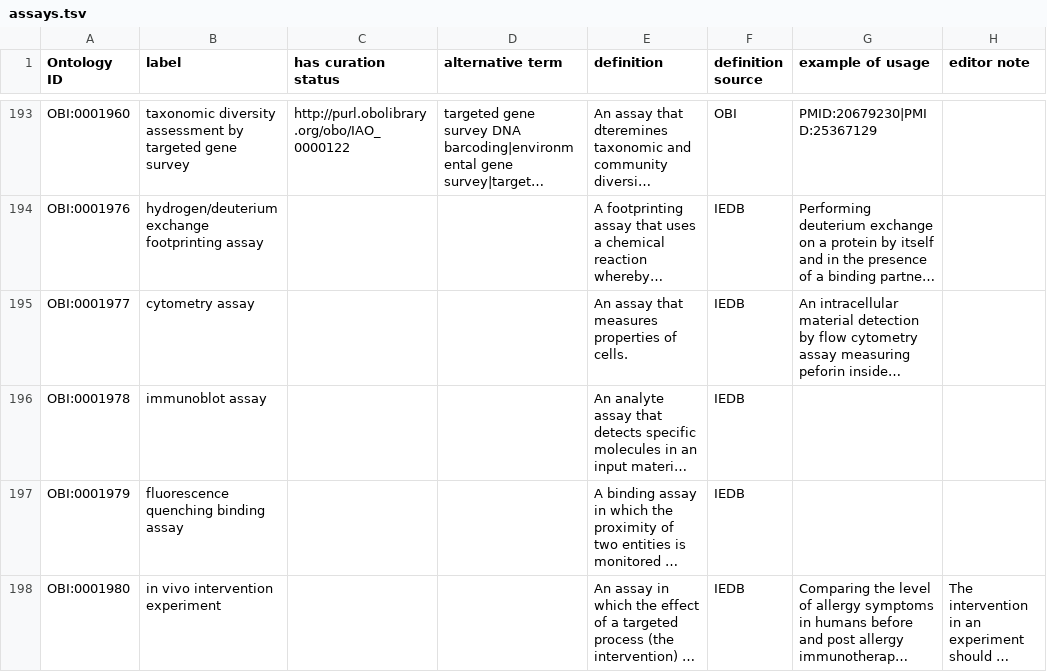
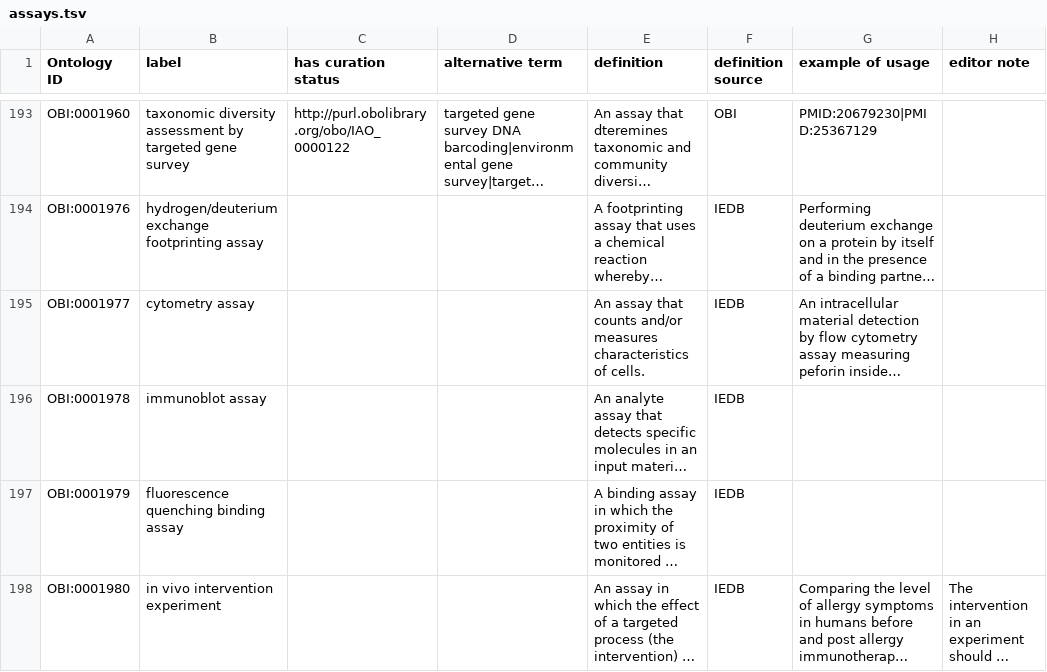
Before and after one commit to obi-ontology/obi, a TSV file: src/ontology/templates/assays.tsv, drawn as a sheet; only a part is shown, gaps mark what is left out; long unchanged cells end in …; the diff names each change by its address in the sheet, - before the commit and + after, or states it on an @@ line.

Commit message:
Fix definitions for cytometer and cytometry assay

```diff
--- a/src/ontology/templates/assays.tsv
+++ b/src/ontology/templates/assays.tsv
-E195 (definition): …assay that measures properties of cells.
+E195 (definition): …assay that counts and/or measures characteristics of cells.
```
Also changed, not shown: src/ontology/templates/devices.tsv, 2 other files.
